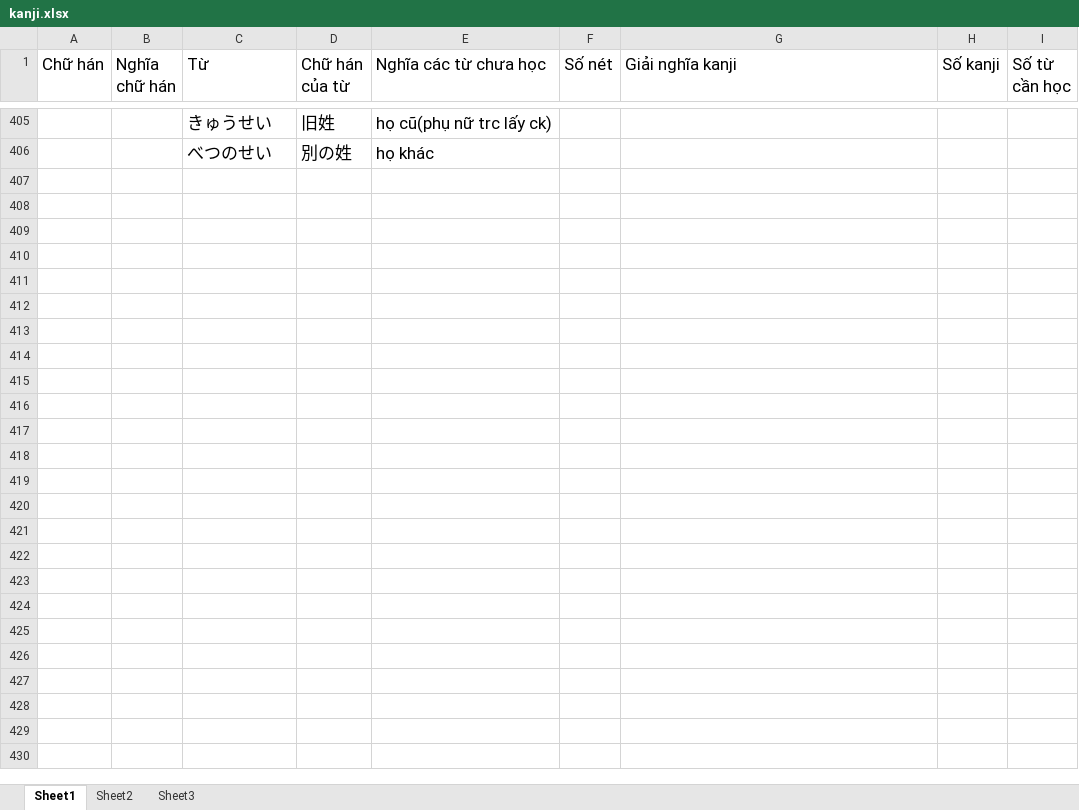
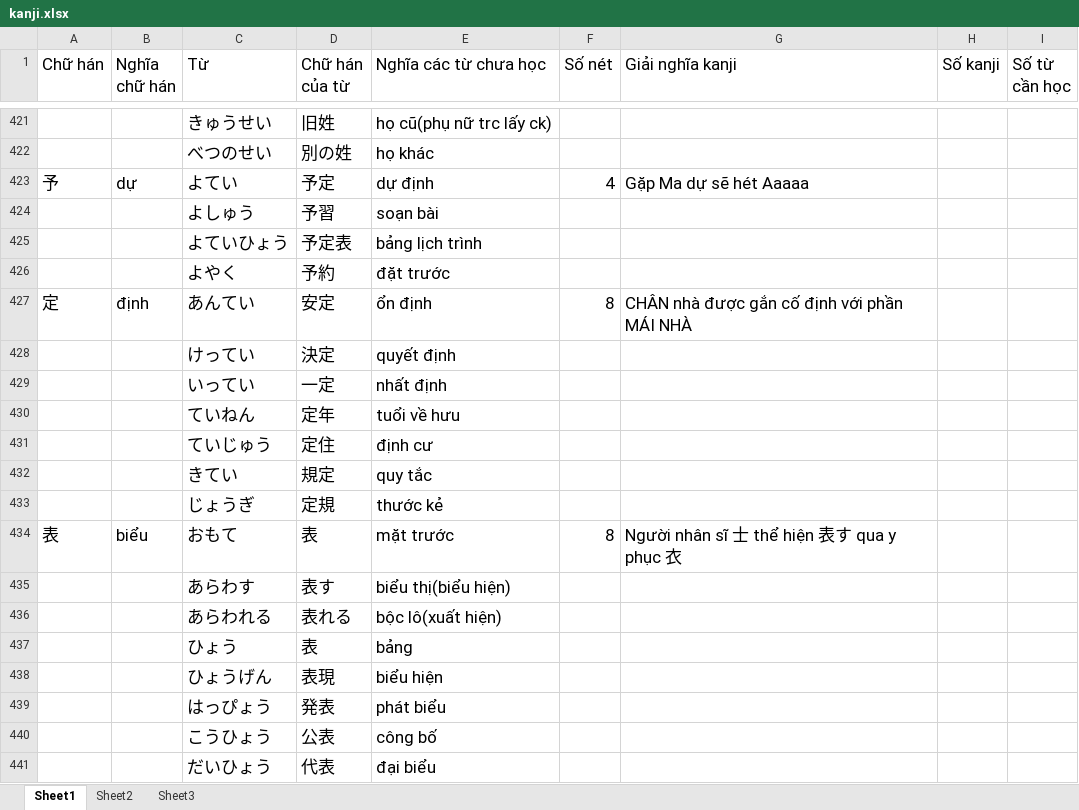
Before and after one commit to v2kt95/kanji_learning_Website, an Excel workbook: kanji.xlsx, sheet Sheet1, drawn as a sheet; only a part is shown, gaps mark what is left out; values as stored, in another font and other column widths than the file's, no borders; the diff covers the shown part only; the diff names each change by its address in the sheet, - before the commit and + after, or states it on an @@ line.

Commit message:
update kanji file

```diff
--- a/kanji.xlsx (sheet Sheet1)
+++ b/kanji.xlsx (sheet Sheet1)
+row 423: 予 | dự | よてい | 予定 | dự định | 4 | Gặp Ma dự sẽ hét Aaaaa
+row 424:  |  | よしゅう | 予習 | soạn bài
+row 425:  |  | よていひょう | 予定表 | bảng lịch trình
+row 426:  |  | よやく | 予約 | đặt trước
+row 427: 定 | định | あんてい | 安定 | ổn định | 8 | CHÂN nhà được gắn cố định với phần MÁI NHÀ
+row 428:  |  | けってい | 決定 | quyết định
+row 429:  |  | いってい | 一定 | nhất định
+row 430:  |  | ていねん | 定年 | tuổi về hưu
+row 431:  |  | ていじゅう | 定住 | định cư
+row 432:  |  | きてい | 規定 | quy tắc
+row 433:  |  | じょうぎ | 定規 | thước kẻ
+row 434: 表 | biểu | おもて | 表 | mặt trước | 8 | Người nhân sĩ 士 thể hiện 表す qua y phục 衣
+row 435:  |  | あらわす | 表す | biểu thị(biểu hiện)
+row 436:  |  | あらわれる | 表れる | bộc lô(xuất hiện)
+row 437:  |  | ひょう | 表 | bảng
+row 438:  |  | ひょうげん | 表現 | biểu hiện
+row 439:  |  | はっぴょう | 発表 | phát biểu
+row 440:  |  | こうひょう | 公表 | công bố
+row 441:  |  | だいひょう | 代表 | đại biểu
```
Also changed, not shown: 53 added rows and 5 edited cells elsewhere in this sheet.
